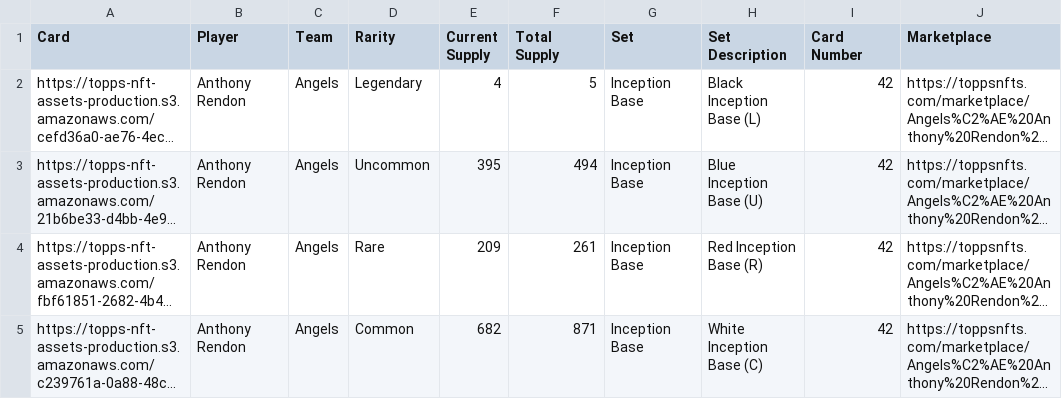
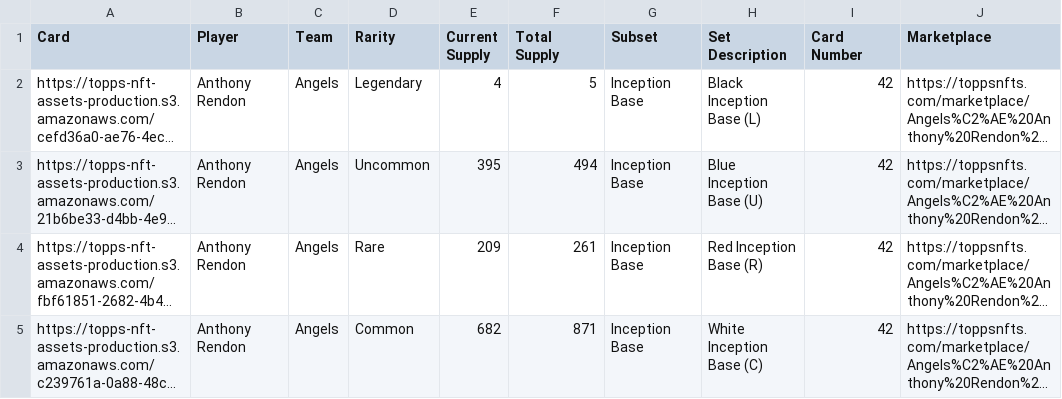
Before and after one commit to cardaficionado/gpk-checklist, a CSV file: scripts/metadata-fetching/topps_mlb_inception_2020_21_nfts_preview_checklist.csv, drawn as a sheet; only a part is shown; long unchanged cells end in …; the diff names each change by its address in the sheet, - before the commit and + after, or states it on an @@ line.

Commit message:
Fix: Update 2021 Topps MLB Inception checklist and slug mappings after manual contract patches. Add PolygonScan links. Full OpenSea and Magic Eden support.

```diff
--- a/scripts/metadata-fetching/topps_mlb_inception_2020_21_nfts_preview_checklist.csv
+++ b/scripts/metadata-fetching/topps_mlb_inception_2020_21_nfts_preview_checklist.csv
-G1: Set
+G1: Subset
```
Also changed, not shown: 21 other files.
